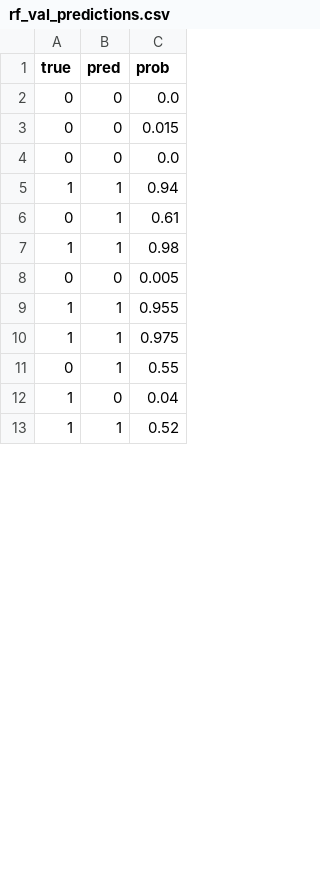
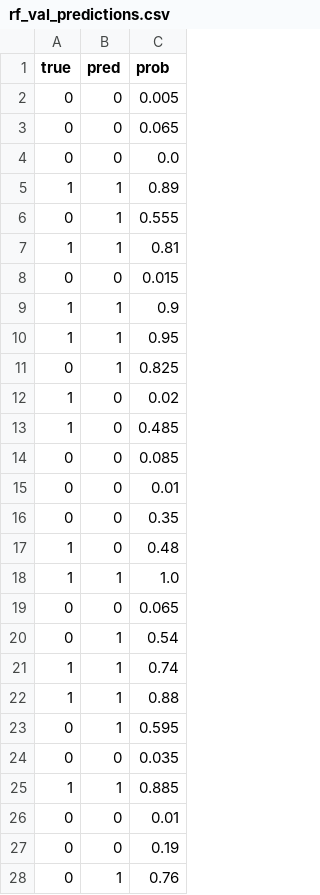
Before and after one commit to bagtf3/cancer_detection, a CSV file: results/rf/rf_val_predictions.csv, drawn as a sheet; only a part is shown; the shorter side is filled out with more unchanged rows; the diff covers the shown part only.

```diff
--- a/results/rf/rf_val_predictions.csv
+++ b/results/rf/rf_val_predictions.csv
@@ -1,11 +1,28 @@
 true,pred,prob
+0,0,0.005
+0,0,0.065
 0,0,0.0
+1,1,0.89
+0,1,0.555
+1,1,0.81
 0,0,0.015
-0,0,0.0
-1,1,0.94
-0,1,0.61
-1,1,0.98
-0,0,0.005
-1,1,0.955
-1,1,0.975
-0,1,0.55
+1,1,0.9
+1,1,0.95
+0,1,0.825
+1,0,0.02
+1,0,0.485
+0,0,0.085
+0,0,0.01
+0,0,0.35
+1,0,0.48
+1,1,1.0
+0,0,0.065
+0,1,0.54
+1,1,0.74
+1,1,0.88
+0,1,0.595
+0,0,0.035
+1,1,0.885
+0,0,0.01
+0,0,0.19
+0,1,0.76
```
Also changed, not shown: 3 added rows, 19 removed rows, 1 moved row and 6 edited cells elsewhere in this file, data/cancer_data_test.csv, data/cancer_data_train.csv, 15 other files.
